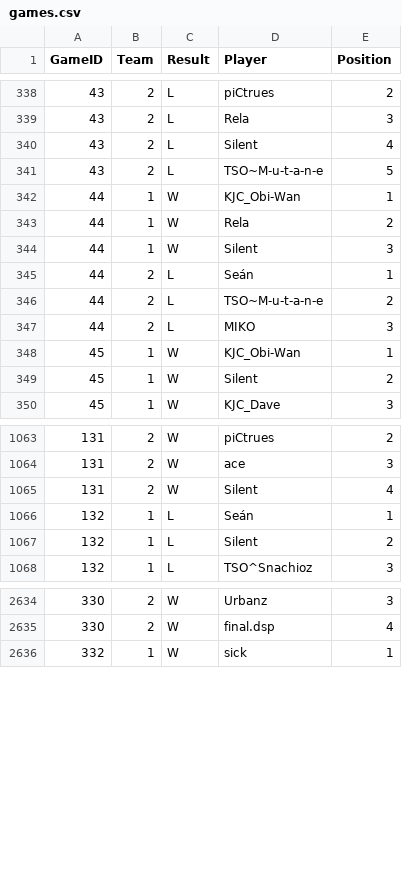
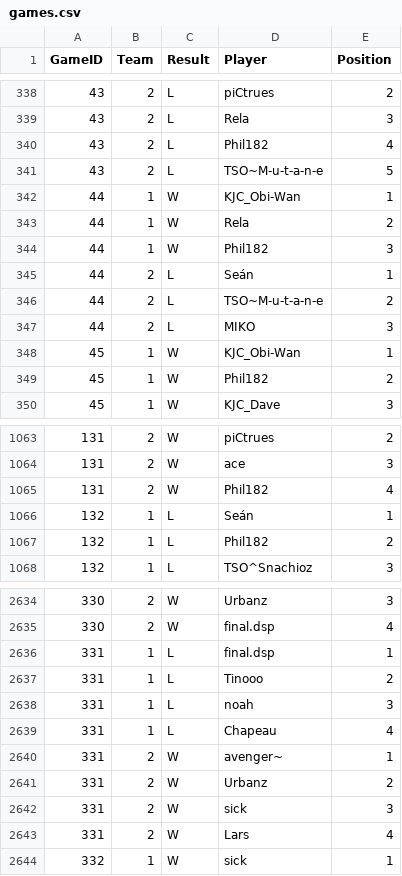
Before and after one commit to lfenart/elo, a CSV file: data/games.csv, drawn as a sheet; only a part is shown, gaps mark what is left out; the diff covers the shown part only.

Commit message:
Rename Silent to Phil182 and add game 331

```diff
--- a/data/games.csv
+++ b/data/games.csv
@@ -339,3 +339,3 @@ GameID,Team,Result,Player,Position
 43,2,L,Rela,3
-43,2,L,Silent,4
+43,2,L,Phil182,4
 43,2,L,TSO~M-u-t-a-n-e,5
@@ -343,3 +343,3 @@ GameID,Team,Result,Player,Position
 44,1,W,Rela,2
-44,1,W,Silent,3
+44,1,W,Phil182,3
 44,2,L,Seán,1
@@ -348,3 +348,3 @@ GameID,Team,Result,Player,Position
 45,1,W,KJC_Obi-Wan,1
-45,1,W,Silent,2
+45,1,W,Phil182,2
 45,1,W,KJC_Dave,3
@@ -1064,5 +1064,5 @@ GameID,Team,Result,Player,Position
 131,2,W,ace,3
-131,2,W,Silent,4
+131,2,W,Phil182,4
 132,1,L,Seán,1
-132,1,L,Silent,2
+132,1,L,Phil182,2
 132,1,L,TSO^Snachioz,3
@@ -2635,2 +2635,10 @@ GameID,Team,Result,Player,Position
 330,2,W,final.dsp,4
+331,1,L,final.dsp,1
+331,1,L,Tinooo,2
+331,1,L,noah,3
+331,1,L,Chapeau,4
+331,2,W,avenger~,1
+331,2,W,Urbanz,2
+331,2,W,sick,3
+331,2,W,Lars,4
 332,1,W,sick,1
```
Also changed, not shown: 30 edited cells elsewhere in this file, data/initial.csv.
